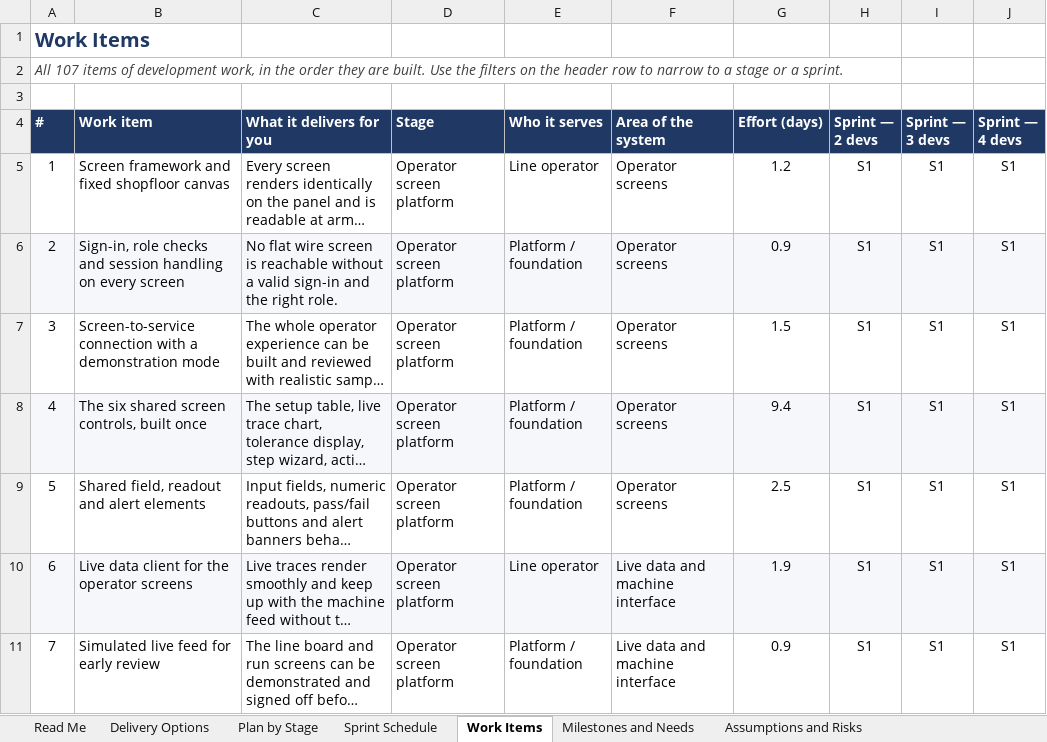
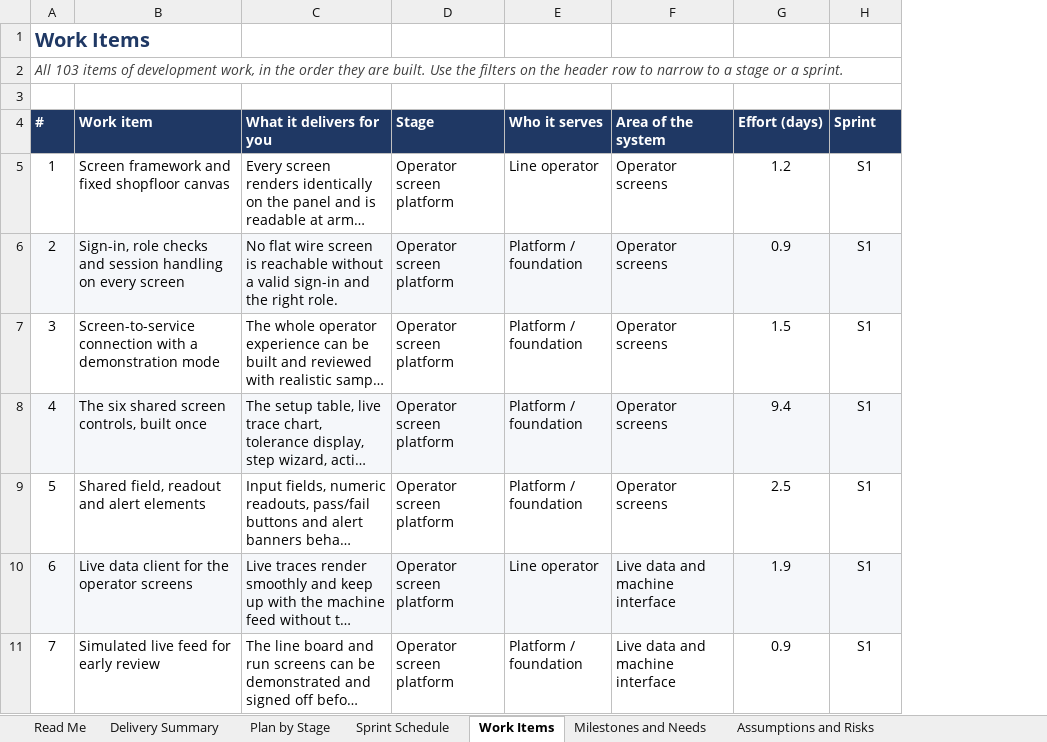
Before and after one commit to UnitedAluminum/Flatwire-planning, an Excel workbook: MVP-1/SRS/FlatWire_DevelopmentPlan.xlsx, sheet Work Items, drawn as a sheet; only a part is shown; long unchanged cells end in …; values as stored, in another font and other column widths than the file's, no borders; removed rows and columns are numbered as before the commit, all else as after; the diff covers the shown part only; the diff names each change by its address in the sheet, - before the commit and + after, or states it on an @@ line.

```diff
--- a/MVP-1/SRS/FlatWire_DevelopmentPlan.xlsx (sheet Work Items)
+++ b/MVP-1/SRS/FlatWire_DevelopmentPlan.xlsx (sheet Work Items)
-sheet tab: Delivery Options
+sheet tab: Delivery Summary
-column H (Sprint — 2 devs), rows 5-11: all S1
-column J (Sprint — 4 devs), rows 5-11: all S1
@@ column A (#) renumbered from row 2 down @@
-H4: Sprint — 3 devs
+H4: Sprint
```
Also changed, not shown: 4 removed rows elsewhere in this sheet, sheet Sprint Schedule, sheet Delivery Summary, sheet Plan by Stage, sheet Milestones and Needs, sheet Read Me, sheet Assumptions and Risks, MVP-1/SRS/FlatWire_ClientQuestions.xlsx, 5 other files.
